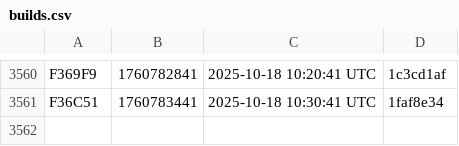
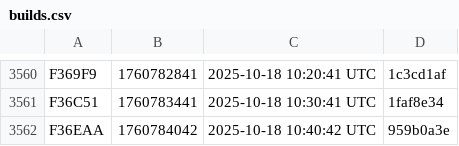
Before and after one commit to noob2git/weather, a CSV file: docs/assets/builds.csv, drawn as a sheet; only a part is shown, gaps mark what is left out.

```diff
--- a/docs/assets/builds.csv
+++ b/docs/assets/builds.csv
@@ -3561 +3561,2 @@ F369F9,1760782841,2025-10-18 10:20:41 UTC,1c3cd1af
 F36C51,1760783441,2025-10-18 10:30:41 UTC,1faf8e34
+F36EAA,1760784042,2025-10-18 10:40:42 UTC,959b0a3e
```
Also changed, not shown: data/weather_history.csv, 2 other files.
